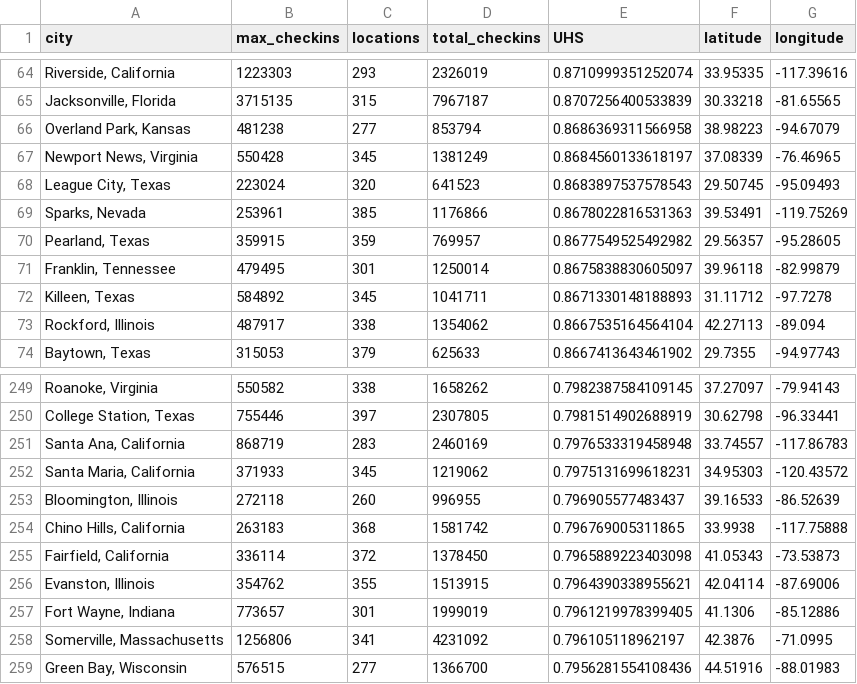
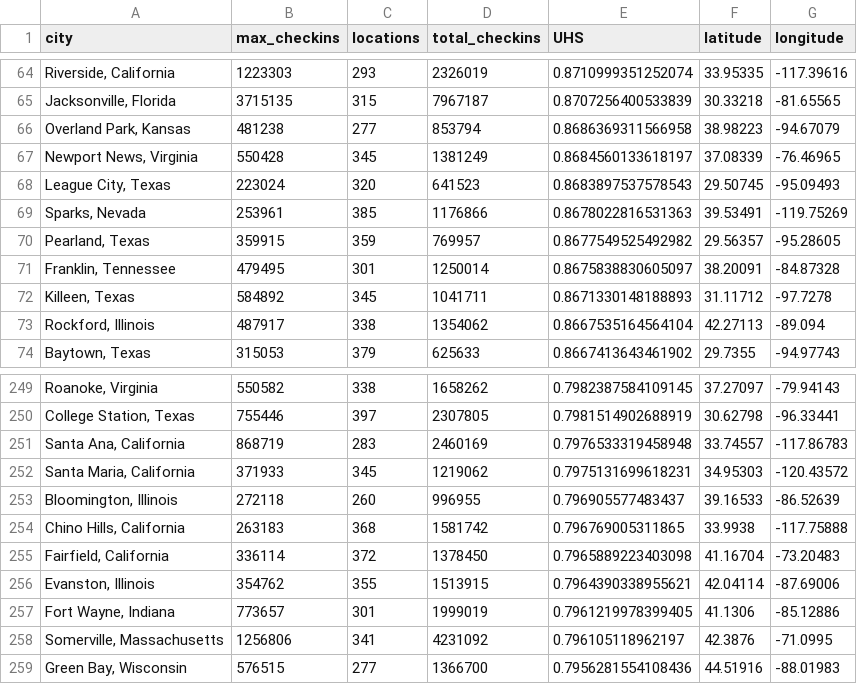
Before and after one commit to sunny2309/projects, a CSV file: UHS_Analysis/UHS_Summary.csv, drawn as a sheet; only a part is shown, gaps mark what is left out.

```diff
--- a/UHS_Analysis/UHS_Summary.csv
+++ b/UHS_Analysis/UHS_Summary.csv
@@ -70,3 +70,3 @@ city,max_checkins,locations,total_checkins,UHS,latitude,longitude
 "Pearland, Texas",359915,359,769957,0.8677549525492982,29.56357,-95.28605
-"Franklin, Tennessee",479495,301,1250014,0.8675838830605097,39.96118,-82.99879
+"Franklin, Tennessee",479495,301,1250014,0.8675838830605097,38.20091,-84.87328
 "Killeen, Texas",584892,345,1041711,0.8671330148188893,31.11712,-97.7278
@@ -254,3 +254,3 @@ city,max_checkins,locations,total_checkins,UHS,latitude,longitude
 "Chino Hills, California",263183,368,1581742,0.796769005311865,33.9938,-117.75888
-"Fairfield, California",336114,372,1378450,0.7965889223403098,41.05343,-73.53873
+"Fairfield, California",336114,372,1378450,0.7965889223403098,41.16704,-73.20483
 "Evanston, Illinois",354762,355,1513915,0.7964390338955621,42.04114,-87.69006
```
Also changed, not shown: UHS_Analysis/final.csv, 1 other file.
